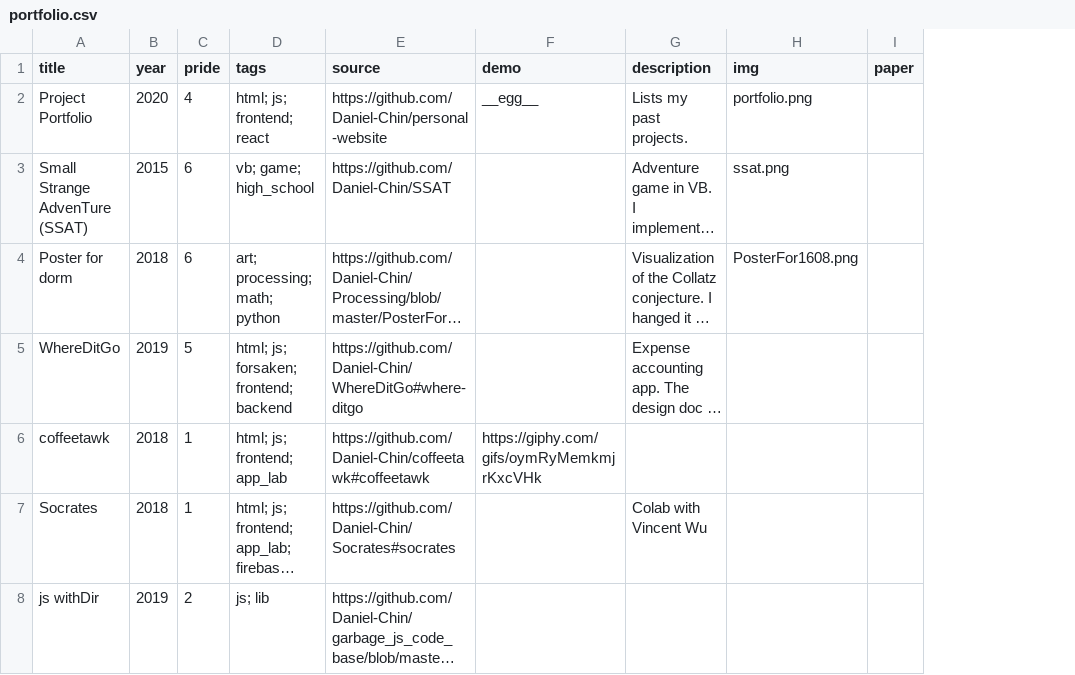
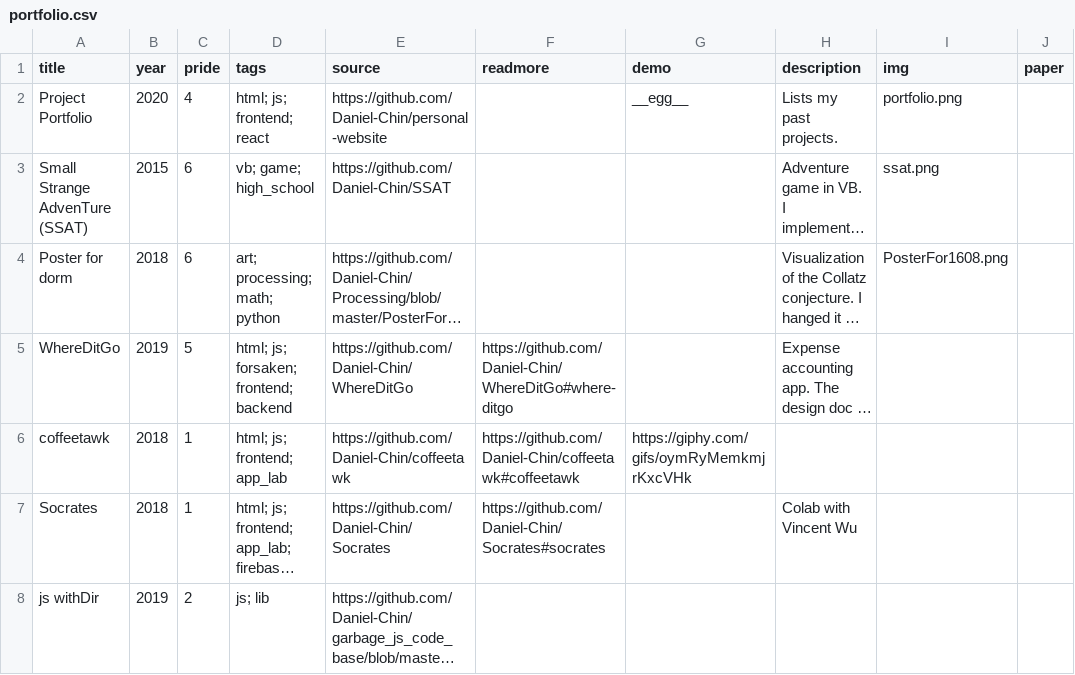
Before and after one commit to Daniel-Chin/personal-website, a CSV file: src/helpers/portfolio.csv, drawn as a sheet; only a part is shown; long unchanged cells end in …; the diff covers the shown part only; the diff names each change by its address in the sheet, - before the commit and + after, or states it on an @@ line.

Commit message:
add readmore column

```diff
--- a/src/helpers/portfolio.csv
+++ b/src/helpers/portfolio.csv
+column F (readmore), rows 5-7: https://github.com/Daniel-Chin/WhereDitGo#where-ditgo | https://github.com/Daniel-Chin/coffeetawk#coffeetawk | https://github.com/Daniel-Chin/Socrates#socrates
-E5 (source): https://github.com/Daniel-Chin/WhereDitGo#where-ditgo
+E5 (source): https://github.com/Daniel-Chin/WhereDitGo
-E6 (source): https://github.com/Daniel-Chin/coffeetawk#coffeetawk
+E6 (source): https://github.com/Daniel-Chin/coffeetawk
-E7 (source): https://github.com/Daniel-Chin/Socrates#socrates
+E7 (source): https://github.com/Daniel-Chin/Socrates
```
Also changed, not shown: 12 edited cells elsewhere in this file.
